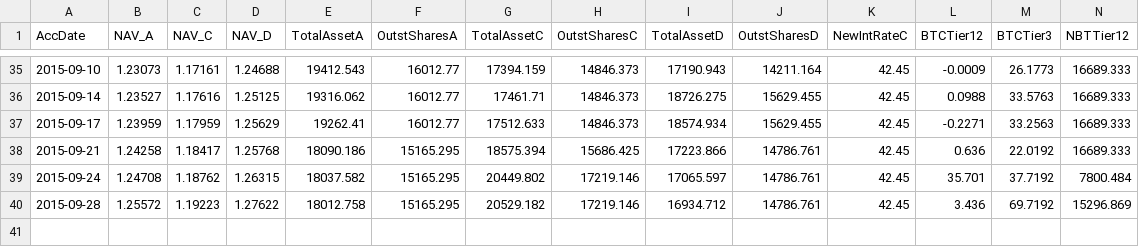
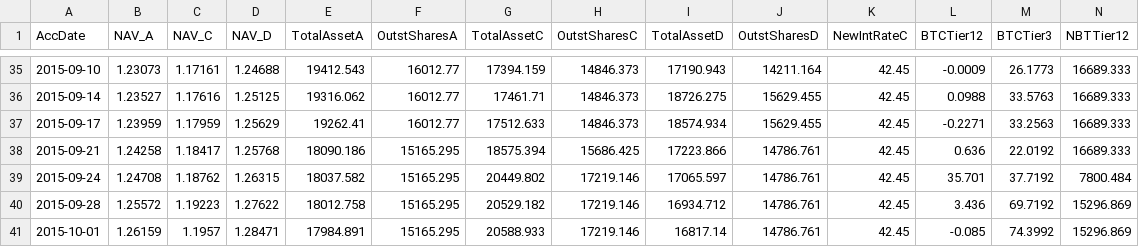
Before and after one commit to henrynu/NuLagoon, a CSV file: Reports/NetAssetValue.csv, drawn as a sheet; only a part is shown, gaps mark what is left out; rows hold the shown columns only; the diff names each change by its address in the sheet, - before the commit and + after, or states it on an @@ line.

```diff
--- a/Reports/NetAssetValue.csv
+++ b/Reports/NetAssetValue.csv
+row 41: 2015-10-01 | 1.26159 | 1.1957 | 1.28471 | 17984.891 | 15165.295 | 20588.933 | 17219.146 | 16817.14 | 14786.761 | 42.45 | -0.085 | 74.3992 | 15296.869
```
Also changed, not shown: Reports/UserPosition.csv, 5 other files.
